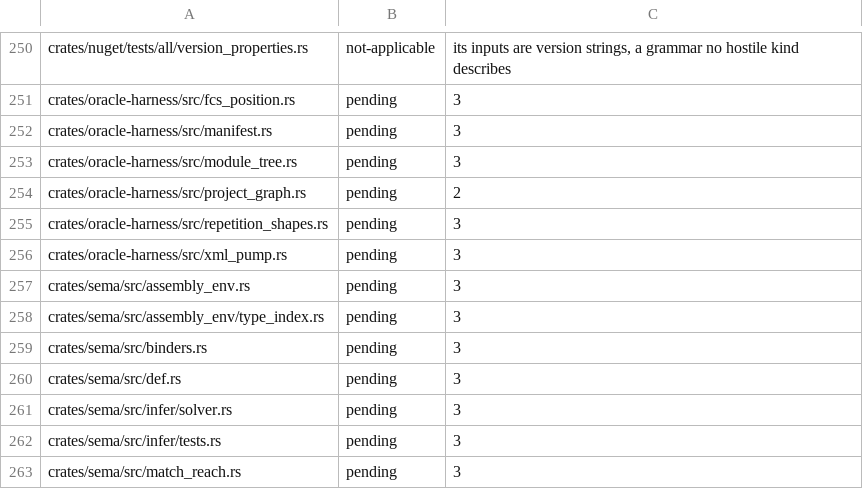
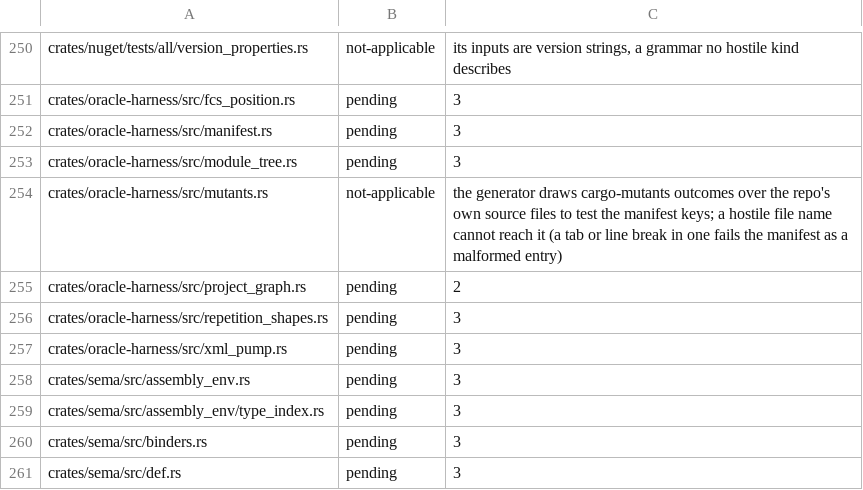
Before and after one commit to WoofWare/borzoi, a TSV file: crates/oracle-harness/src/hostile/boundaries.tsv, drawn as a sheet; only a part is shown, gaps mark what is left out; the shorter side is filled out with more unchanged rows.

```diff
--- a/crates/oracle-harness/src/hostile/boundaries.tsv
+++ b/crates/oracle-harness/src/hostile/boundaries.tsv
@@ -253,2 +253,3 @@ crates/oracle-harness/src/manifest.rs	pending	3
 crates/oracle-harness/src/module_tree.rs	pending	3
+crates/oracle-harness/src/mutants.rs	not-applicable	the generator draws cargo-mutants outcomes over the repo's own source files to test the manifest keys; a hostile file name cannot reach it (a tab or line break in one fails the manifest as a malformed entry)
 crates/oracle-harness/src/project_graph.rs	pending	2
```
Also changed, not shown: 21 other files.
